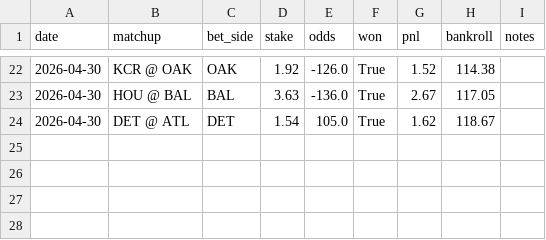
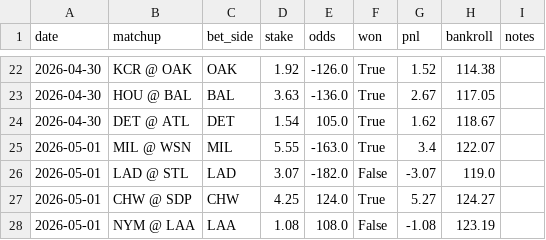
Before and after one commit to dboehmjr/Dougie-Baseball, a CSV file: data/bankroll_ledger.csv, drawn as a sheet; only a part is shown, gaps mark what is left out.

Commit message:
Default bankroll input to current ledger balance; push latest ledger

```diff
--- a/data/bankroll_ledger.csv
+++ b/data/bankroll_ledger.csv
@@ -24 +24,5 @@ date,matchup,bet_side,stake,odds,won,pnl,bankroll,notes
 2026-04-30,DET @ ATL,DET,1.54,105.0,True,1.62,118.67,
+2026-05-01,MIL @ WSN,MIL,5.55,-163.0,True,3.4,122.07,
+2026-05-01,LAD @ STL,LAD,3.07,-182.0,False,-3.07,119.0,
+2026-05-01,CHW @ SDP,CHW,4.25,124.0,True,5.27,124.27,
+2026-05-01,NYM @ LAA,LAA,1.08,108.0,False,-1.08,123.19,
```
Also changed, not shown: 1 other file.
